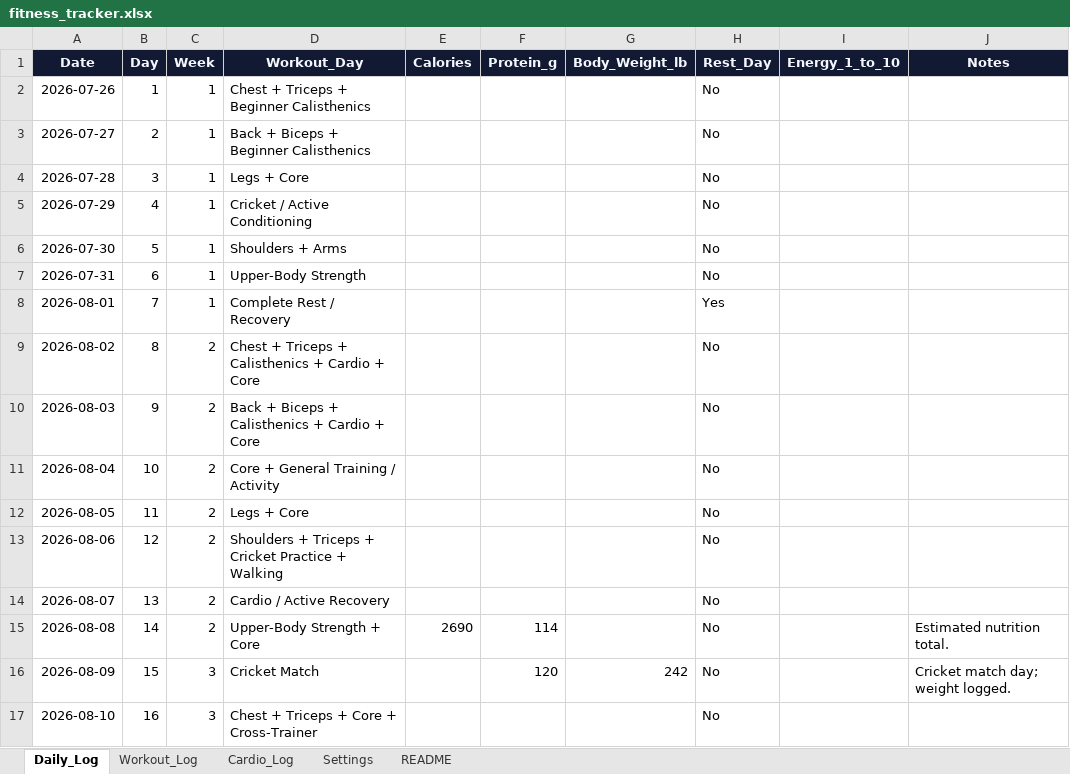
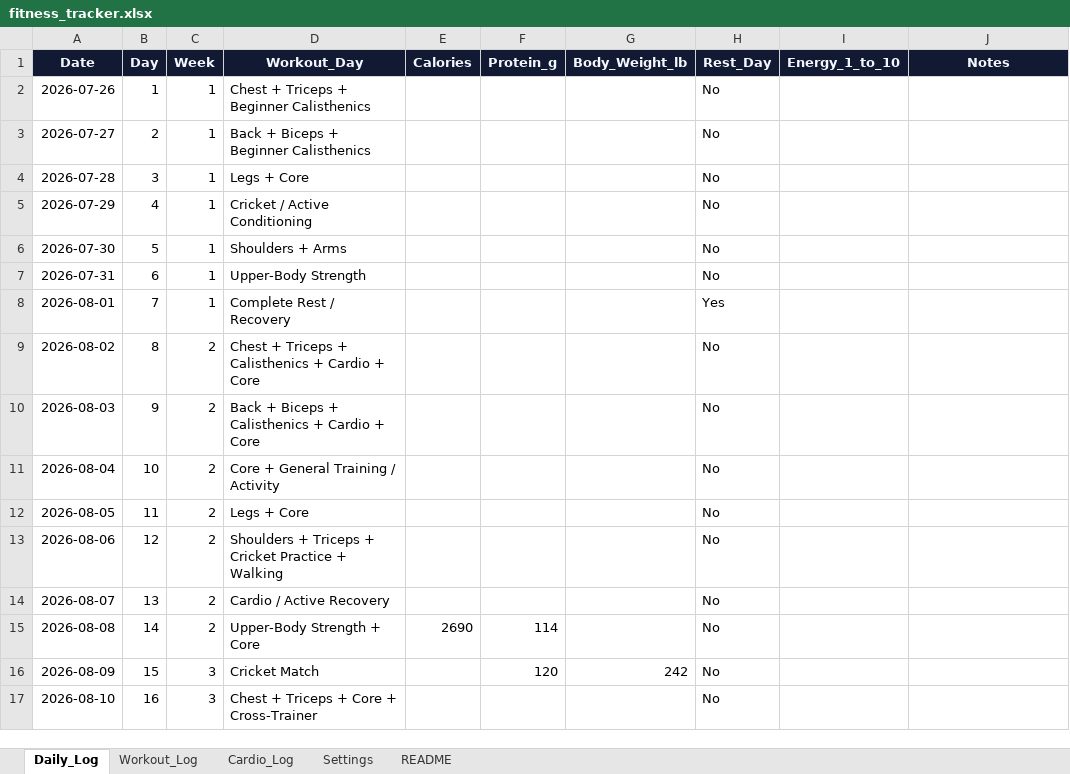
Before and after one commit to dantusamved/transformation-dashboard-, an Excel workbook: fitness_tracker.xlsx, sheet Daily_Log, drawn as a sheet; values as stored, in another font and other column widths than the file's, no borders; the diff names each change by its address in the sheet, - before the commit and + after, or states it on an @@ line.

```diff
--- a/fitness_tracker.xlsx (sheet Daily_Log)
+++ b/fitness_tracker.xlsx (sheet Daily_Log)
-J15 (Notes): Estimated nutrition total.
+J15 (Notes): (empty)
-J16 (Notes): Cricket match day; weight logged.
+J16 (Notes): (empty)
```
Also changed, not shown: sheet Cardio_Log.
